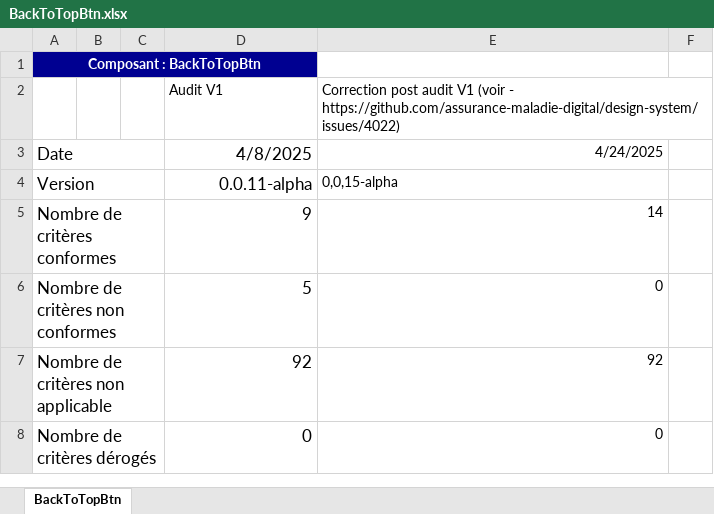
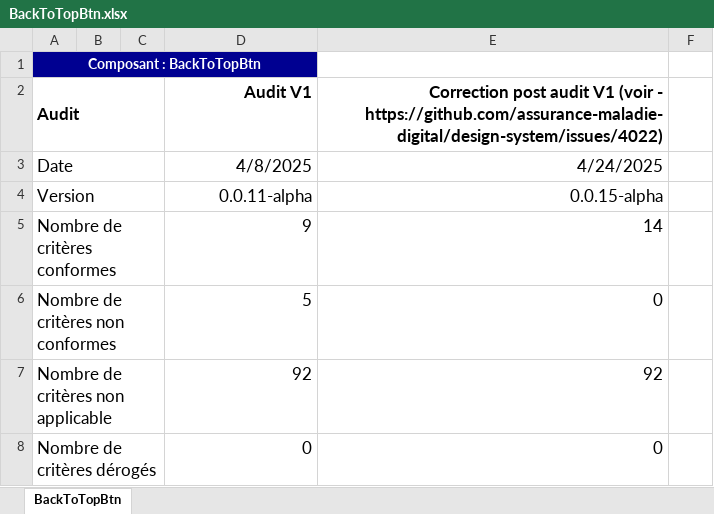
Before and after one commit to assurance-maladie-digital/design-system-v3, an Excel workbook: .storybook/public/audits/BackToTopBtn.xlsx, sheet BackToTopBtn, drawn as a sheet; only a part is shown; values as stored, in another font and other column widths than the file's, no borders; conditional formats not drawn; the diff covers the shown part only; the diff names each change by its address in the sheet, - before the commit and + after, or states it on an @@ line.

```diff
--- a/.storybook/public/audits/BackToTopBtn.xlsx (sheet BackToTopBtn)
+++ b/.storybook/public/audits/BackToTopBtn.xlsx (sheet BackToTopBtn)
-A2: (empty)
+A2: Audit
+A2:C2 merged
@@ D2:E2 text size: larger, bold: off → on, alignment: left → right @@
@@ E3:E8 text size: larger @@
-E4: 0,0,15-alpha
+E4: 0.0.15-alpha
-E4 alignment: left
+E4 alignment: right
```
Also changed, not shown: 1 edited cell and cell formats elsewhere in this sheet, .storybook/public/audits/CopyBtn.xlsx, .storybook/public/audits/DownloadBtn.xlsx, 7 other files.
